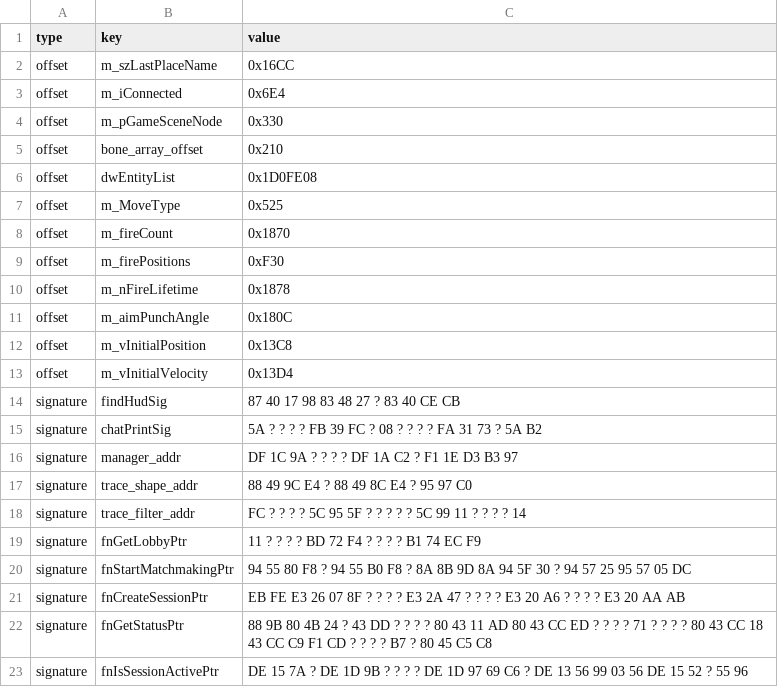
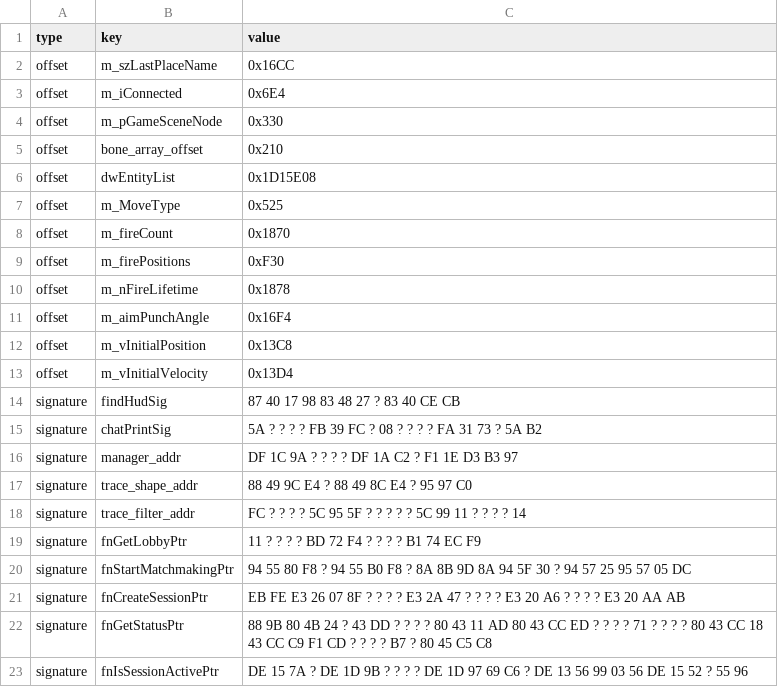
Before and after one commit to Jammsterr7077/FT-Lua-resources, a CSV file: offsets.csv, drawn as a sheet.

Commit message:
Update offsets.csv

```diff
--- a/offsets.csv
+++ b/offsets.csv
@@ -5,3 +5,3 @@ offset,m_pGameSceneNode,0x330
 offset,bone_array_offset,0x210
-offset,dwEntityList,0x1D0FE08
+offset,dwEntityList,0x1D15E08
 offset,m_MoveType,0x525
@@ -10,3 +10,3 @@ offset,m_firePositions,0xF30
 offset,m_nFireLifetime,0x1878
-offset,m_aimPunchAngle,0x180C
+offset,m_aimPunchAngle,0x16F4
 offset,m_vInitialPosition,0x13C8
```
